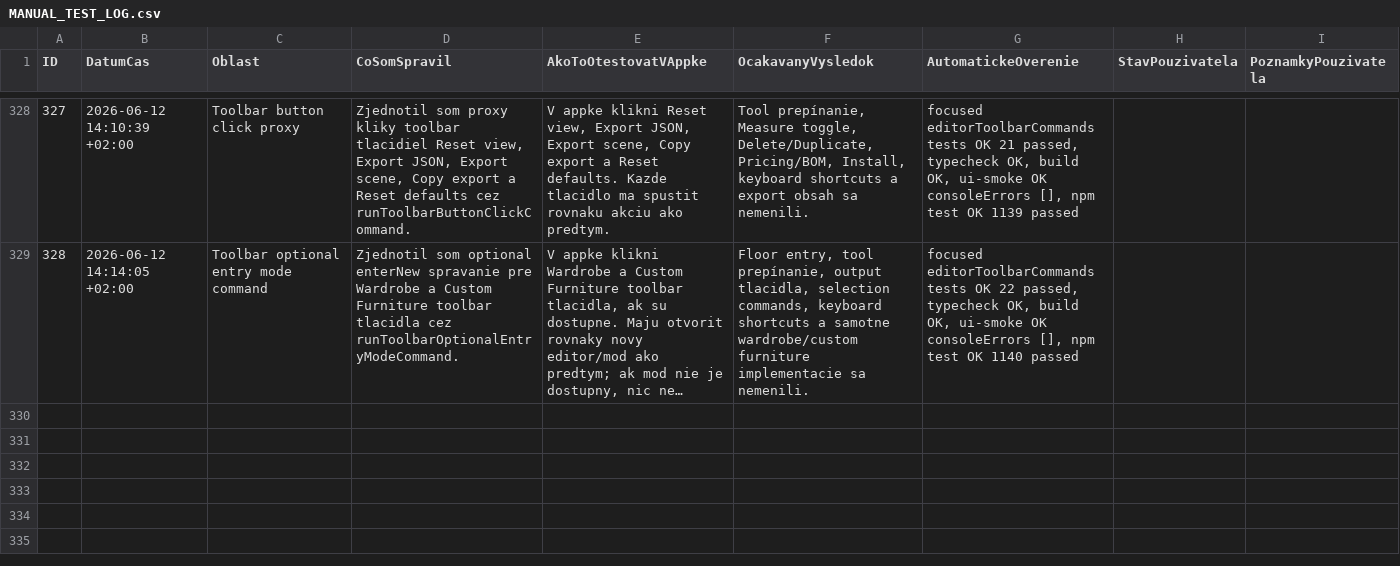
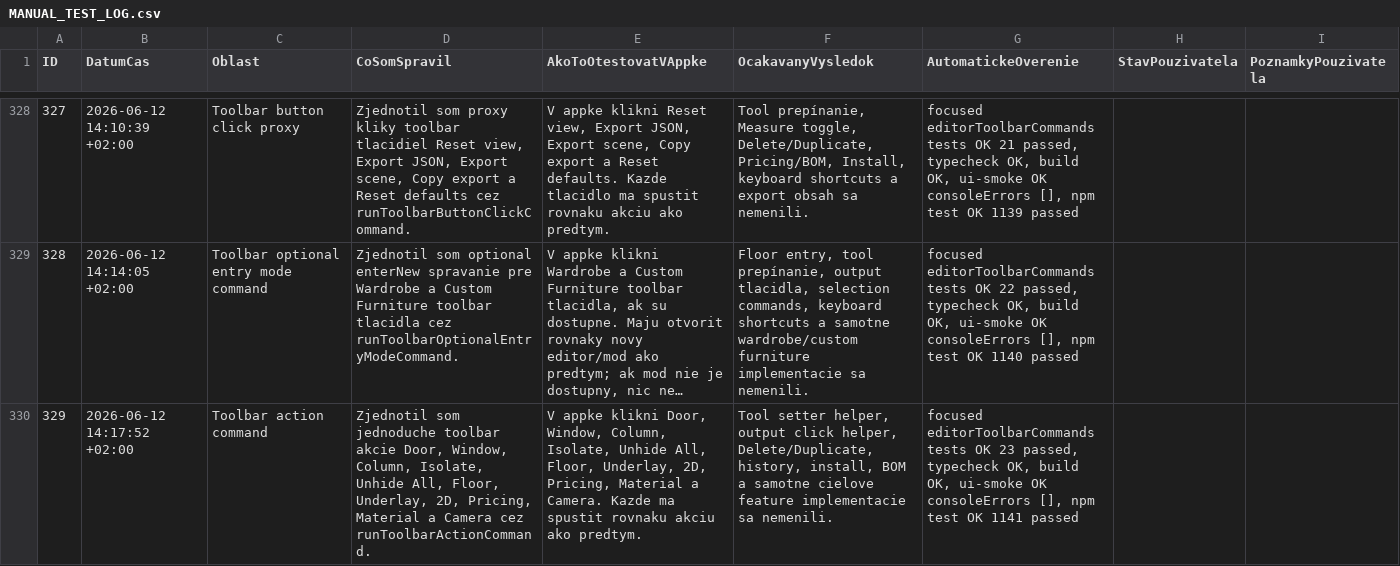
Before and after one commit to arcigy/kitchen_app, a CSV file: MANUAL_TEST_LOG.csv, drawn as a sheet; only a part is shown, gaps mark what is left out; long unchanged cells end in …; the diff names each change by its address in the sheet, - before the commit and + after, or states it on an @@ line.

```diff
--- a/MANUAL_TEST_LOG.csv
+++ b/MANUAL_TEST_LOG.csv
+row 330: 329 | 2026-06-12 14:17:52 +02:00 | Toolbar action command | Zjednotil som jednoduche toolbar akcie Door, Window, Column, Isolate, Unhide All, Floor, Underlay, 2D, Pricing, Material a Camera cez runToolbarActionCommand. | V appke klikni Door, Window, Column, Isolate, Unhide All, Floor, Underlay, 2D, Pricing, Material a Camera. Kazde ma spustit rovnaku akciu ako predtym. | Tool setter helper, output click helper, Delete/Duplicate, history, install, BOM a samotne cielove feature implementacie sa nemenili. | focused editorToolbarCommands tests OK 23 passed, typecheck OK, build OK, ui-smoke OK consoleErrors [], npm test OK 1141 passed
```
Also changed, not shown: 2 other files.
